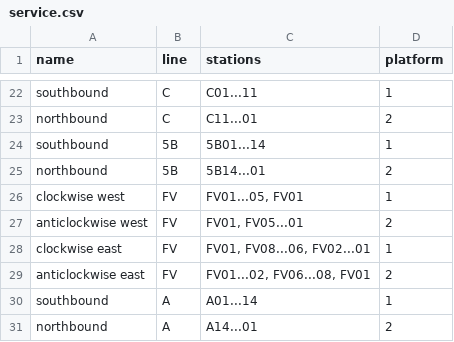
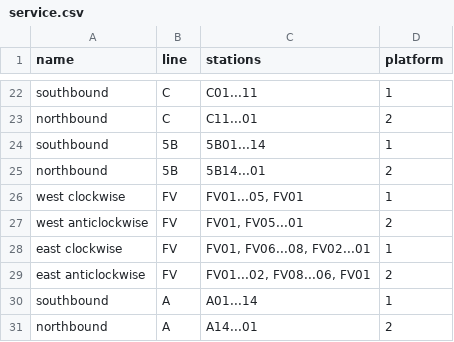
Before and after one commit to tb-dhk/metro, a CSV file: scripts/service.csv, drawn as a sheet; only a part is shown, gaps mark what is left out.

```diff
--- a/scripts/service.csv
+++ b/scripts/service.csv
@@ -25,6 +25,6 @@ southbound,5B,5B01...14,1
 northbound,5B,5B14...01,2
-clockwise west,FV,"FV01...05, FV01",1
-anticlockwise west,FV,"FV01, FV05...01",2
-clockwise east,FV,"FV01, FV08...06, FV02...01",1
-anticlockwise east,FV,"FV01...02, FV06...08, FV01",2
+west clockwise,FV,"FV01...05, FV01",1
+west anticlockwise,FV,"FV01, FV05...01",2
+east clockwise,FV,"FV01, FV06...08, FV02...01",1
+east anticlockwise,FV,"FV01...02, FV08...06, FV01",2
 southbound,A,A01...14,1
```
Also changed, not shown: scripts/stationcode.csv, 3 other files.
